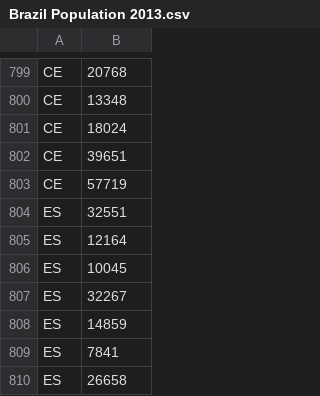
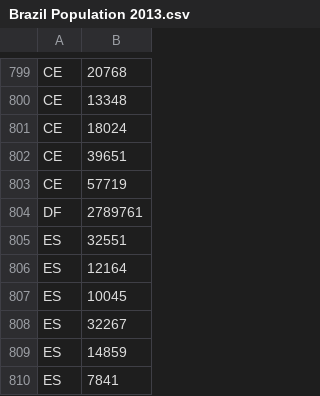
Before and after one commit to tdaverse/ripserr, a CSV file: data-raw/zika_predict_data/Brazil Population 2013.csv, drawn as a sheet; only a part is shown, gaps mark what is left out; the shorter side is filled out with more unchanged rows.

```diff
--- a/data-raw/zika_predict_data/Brazil Population 2013.csv
+++ b/data-raw/zika_predict_data/Brazil Population 2013.csv
@@ -803,2 +803,3 @@ CE,39651
 CE,57719
+DF,2789761
 ES,32551
```
Also changed, not shown: data-raw/zika_predict_data/Dengue Cases 2013.csv, data-raw/zika_predict_data/State Area 2020.csv, 7 other files.
